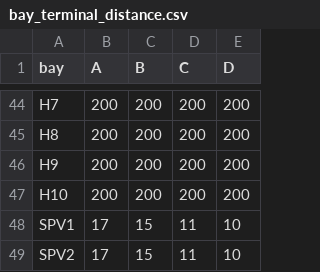
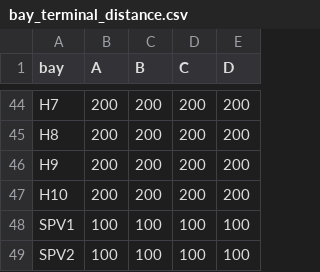
Before and after one commit to aarondewindt/ooc, a CSV file: assignment_code/jomo_kenyatta_international_airport/bay_terminal_distance.csv, drawn as a sheet; only a part is shown, gaps mark what is left out.

Commit message:
Changed the way overnight flight are handled and updated the unit test with the latest data so they run again.

```diff
--- a/assignment_code/jomo_kenyatta_international_airport/bay_terminal_distance.csv
+++ b/assignment_code/jomo_kenyatta_international_airport/bay_terminal_distance.csv
@@ -47,3 +47,3 @@ H9  , 200, 200, 200, 200
 H10 , 200, 200, 200, 200
-SPV1, 17 , 15 , 11 , 10
-SPV2, 17 , 15 , 11 , 10
+SPV1, 100, 100, 100, 100
+SPV2, 100, 100, 100, 100
```
Also changed, not shown: 5 other files.
